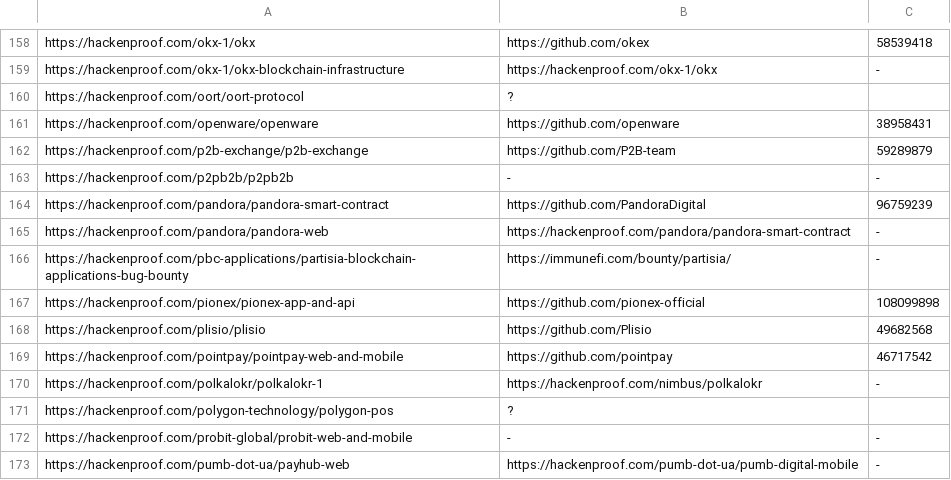
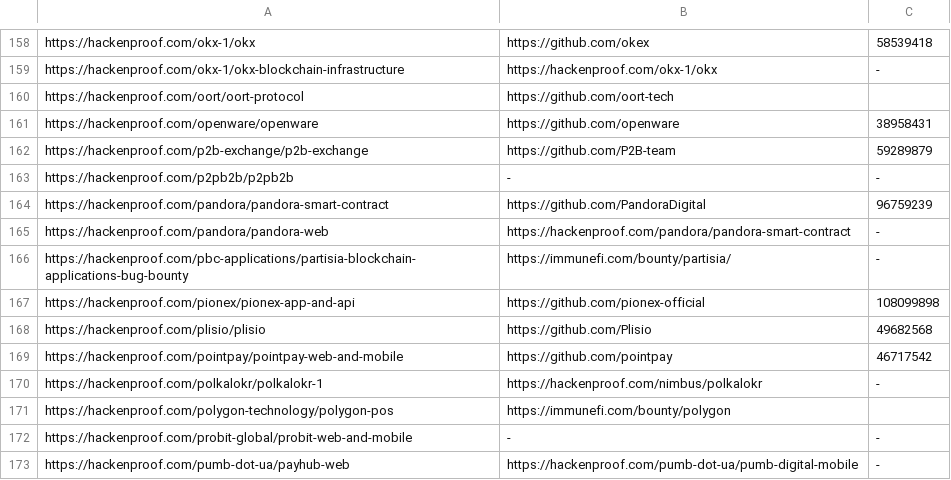
Before and after one commit to nikitastupin/orgs-data, a TSV file: orgs-data/hackenproof.tsv, drawn as a sheet; only a part is shown, gaps mark what is left out.

Commit message:
Update hackenproof.tsv

```diff
--- a/orgs-data/hackenproof.tsv
+++ b/orgs-data/hackenproof.tsv
@@ -159,3 +159,3 @@ https://hackenproof.com/okx-1/okx	https://github.com/okex	58539418
 https://hackenproof.com/okx-1/okx-blockchain-infrastructure	https://hackenproof.com/okx-1/okx	-
-https://hackenproof.com/oort/oort-protocol	?
+https://hackenproof.com/oort/oort-protocol	https://github.com/oort-tech
 https://hackenproof.com/openware/openware	https://github.com/openware	38958431
@@ -170,3 +170,3 @@ https://hackenproof.com/pointpay/pointpay-web-and-mobile	https://github.com/poin
 https://hackenproof.com/polkalokr/polkalokr-1	https://hackenproof.com/nimbus/polkalokr	-
-https://hackenproof.com/polygon-technology/polygon-pos	?
+https://hackenproof.com/polygon-technology/polygon-pos	https://immunefi.com/bounty/polygon
 https://hackenproof.com/probit-global/probit-web-and-mobile	-	-
```
